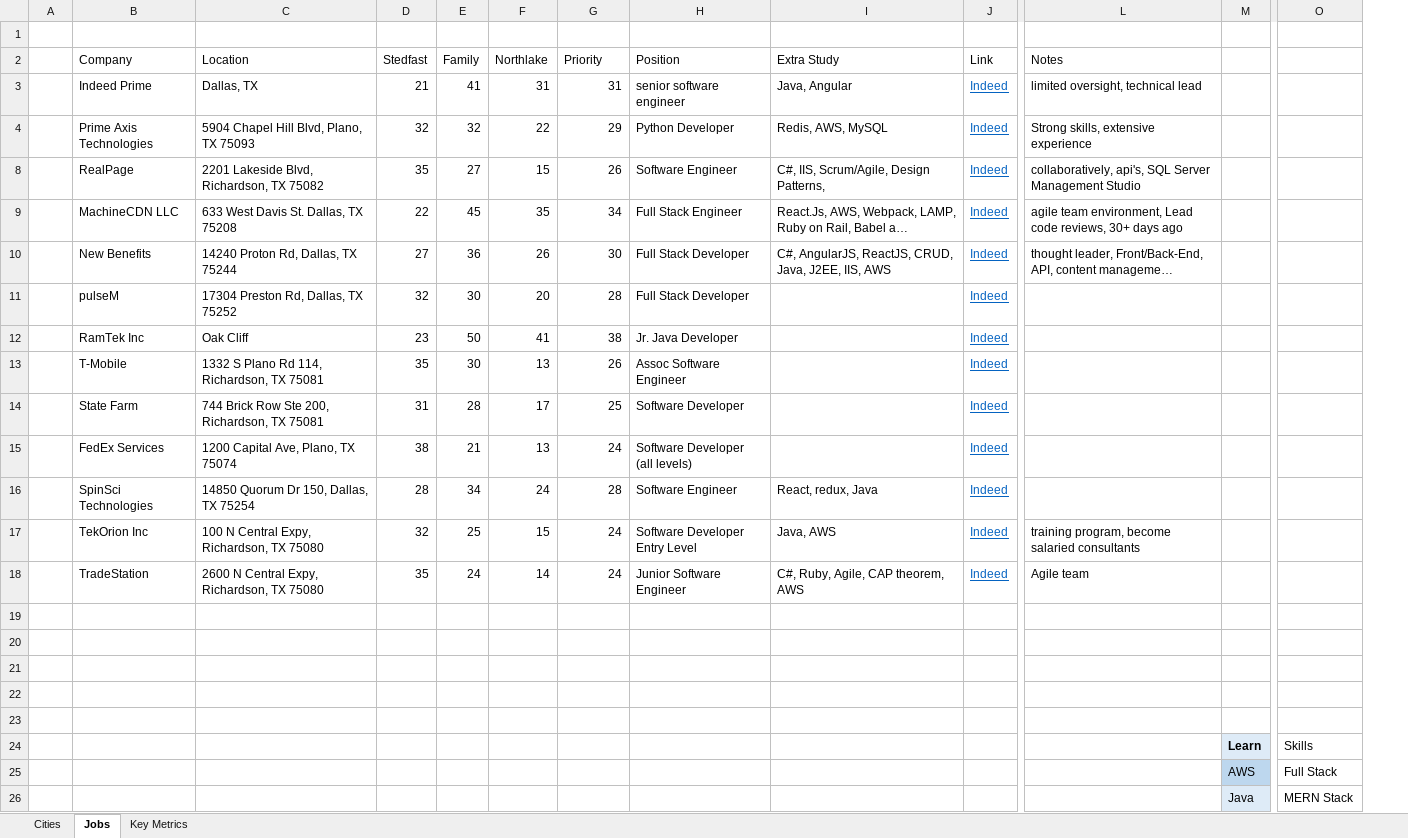
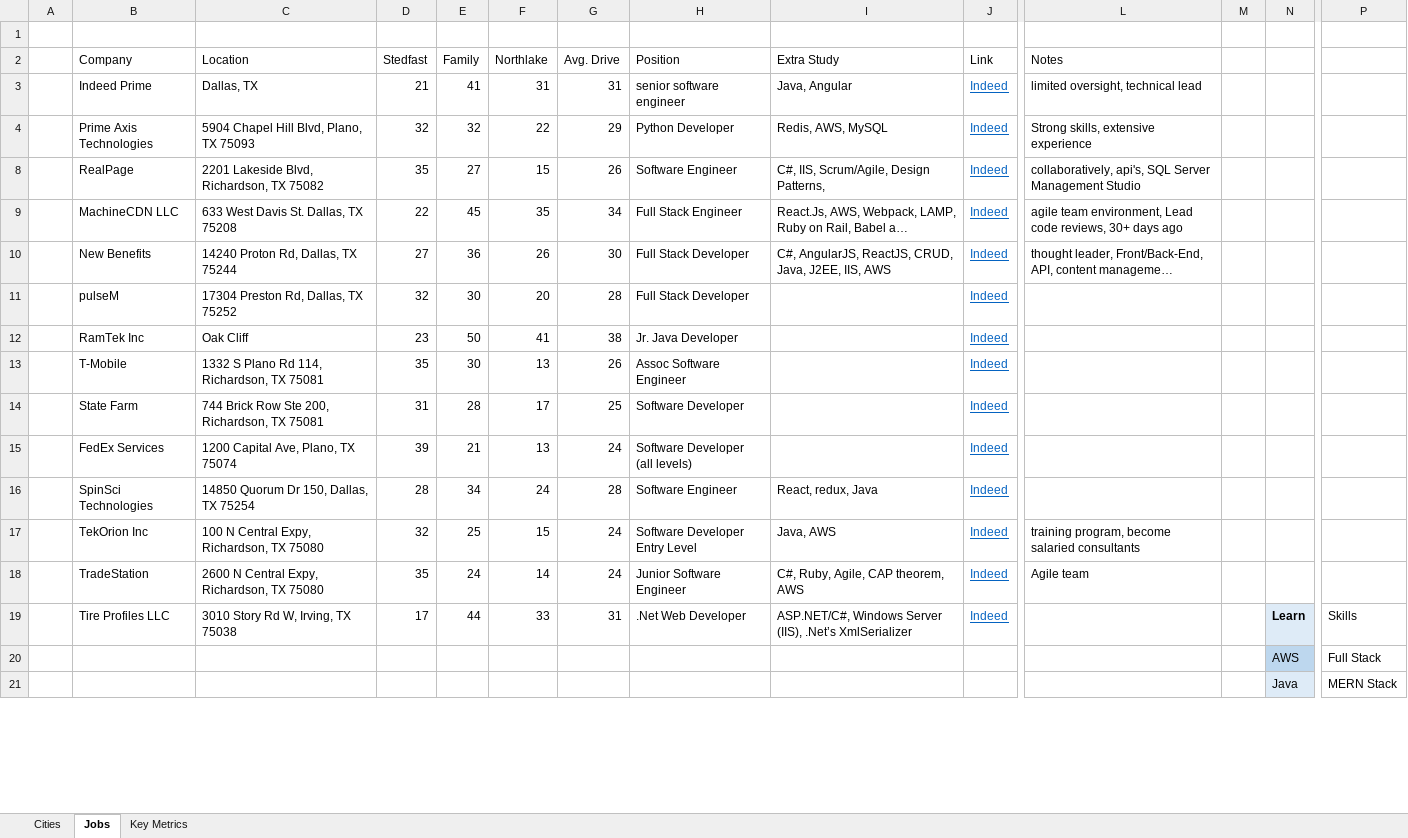
Before and after one commit to ethanmiller1/Find-Ideal-Job-Location, an Excel workbook: Distance Calculator.xlsm, sheet Jobs, drawn as a sheet; only a part is shown, gaps mark what is left out; long unchanged cells end in …; values as stored, in another font and other column widths than the file's, no borders; charts and pictures and conditional formats and table styles not drawn; removed rows and columns are numbered as before the commit, all else as after; rows hold the shown columns only; the diff names each change by its address in the sheet, - before the commit and + after, or states it on an @@ line.

```diff
--- a/Distance Calculator.xlsm (sheet Jobs)
+++ b/Distance Calculator.xlsm (sheet Jobs)
+column M, empty
-G2: Priority
+G2: Avg. Drive
-D15 (Stedfast): 38
+D15 (Stedfast): 39
-row 19: (empty)
+row 19:  | Tire Profiles LLC | 3010 Story Rd W, Irving, TX 75038 | 17 | 44 | 33 | 31 | .Net Web Developer | ASP.NET/C#, Windows Server (IIS), .Net’s XmlSerializer | Indeed |  |  | Learn | Skills
-N19 fill: none
+N19 fill: #DEEBF7
-row 20: (empty)
-row 21: (empty)
-row 22: (empty)
-row 23: (empty)
-row 24:  |  |  |  |  |  |  |  |  |  |  | Learn | Skills
```
Also changed, not shown: formulas that keep their value, charts or pictures, 7 other files.
